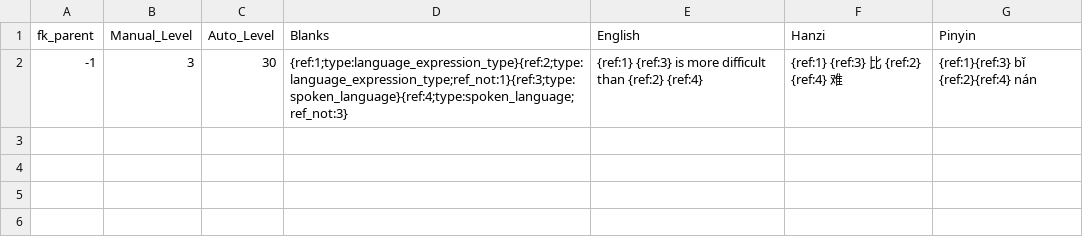
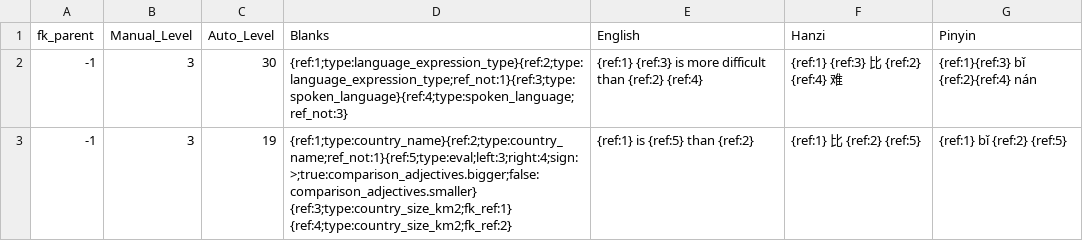
Before and after one commit to JasonFaas/mandarin-translations-sql-creation, a CSV file: data_raw/output/0029_grammar_a2_prepositions.csv, drawn as a sheet.

```diff
--- a/data_raw/output/0029_grammar_a2_prepositions.csv
+++ b/data_raw/output/0029_grammar_a2_prepositions.csv
@@ -2 +2,2 @@ fk_parent,Manual_Level,Auto_Level,Blanks,English,Hanzi,Pinyin
 -1,3,30,{ref:1;type:language_expression_type}{ref:2;type:language_expression_type;ref_not:1}{ref:3;type:spoken_language}{ref:4;type:spoken_language;ref_not:3},{ref:1} {ref:3} is more difficult than {ref:2} {ref:4},{ref:1} {ref:3} 比 {ref:2} {ref:4} 难,{ref:1}{ref:3} bǐ {ref:2}{ref:4} nán
+-1,3,19,{ref:1;type:country_name}{ref:2;type:country_name;ref_not:1}{ref:5;type:eval;left:3;right:4;sign:>;true:comparison_adjectives.bigger;false:comparison_adjectives.smaller} {ref:3;type:country_size_km2;fk_ref:1} {ref:4;type:country_size_km2;fk_ref:2},{ref:1} is {ref:5} than {ref:2},{ref:1} 比 {ref:2} {ref:5},{ref:1} bǐ {ref:2} {ref:5}
```
Also changed, not shown: data_raw/output/0000_translations.csv, data_raw/output/0300_intro_questions.csv, 1 other file.
